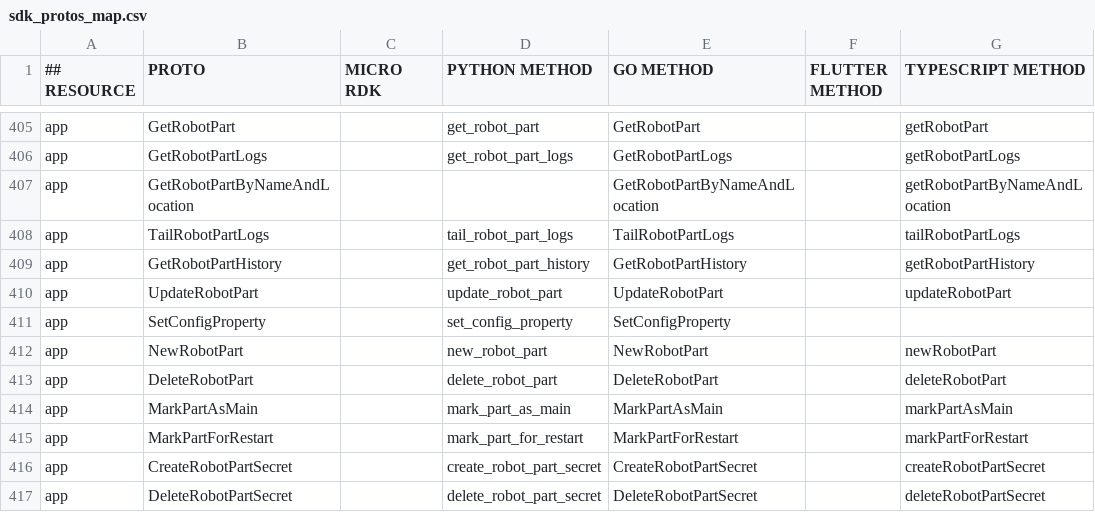
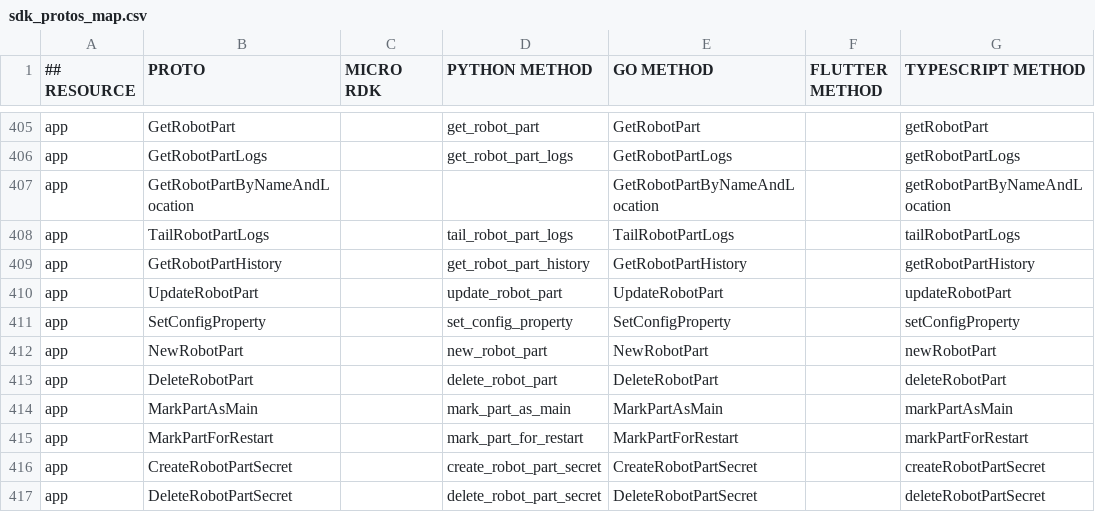
Before and after one commit to viamrobotics/docs, a CSV file: .github/workflows/sdk_protos_map.csv, drawn as a sheet; only a part is shown, gaps mark what is left out.

```diff
--- a/.github/workflows/sdk_protos_map.csv
+++ b/.github/workflows/sdk_protos_map.csv
@@ -410,3 +410,3 @@ app,GetRobotPartHistory,,get_robot_part_history,GetRobotPartHistory,,getRobotPar
 app,UpdateRobotPart,,update_robot_part,UpdateRobotPart,,updateRobotPart
-app,SetConfigProperty,,set_config_property,SetConfigProperty,,
+app,SetConfigProperty,,set_config_property,SetConfigProperty,,setConfigProperty
 app,NewRobotPart,,new_robot_part,NewRobotPart,,newRobotPart
```
Also changed, not shown: 2 other files.
